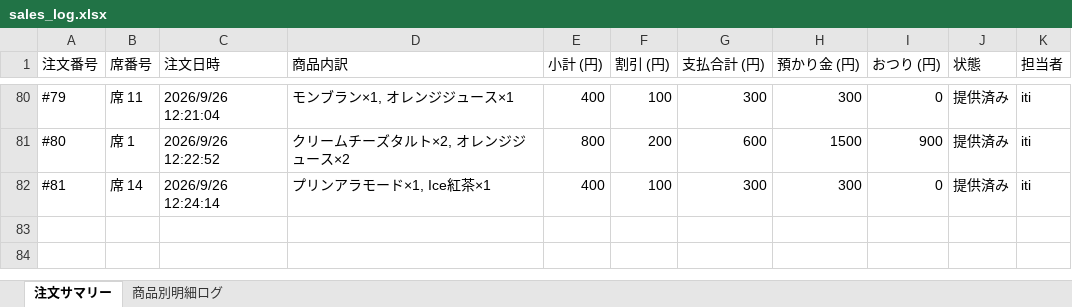
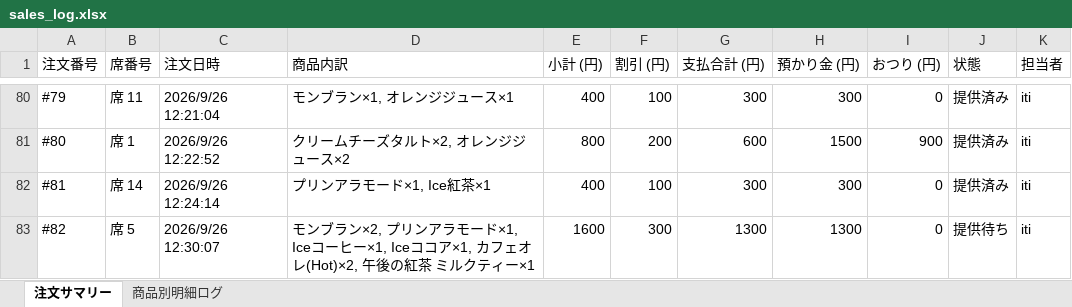
Before and after one commit to issei-desu/olive, an Excel workbook: sales_log.xlsx, sheet 注文サマリー, drawn as a sheet; only a part is shown, gaps mark what is left out; values as stored, in another font and other column widths than the file's, no borders; the diff names each change by its address in the sheet, - before the commit and + after, or states it on an @@ line.

```diff
--- a/sales_log.xlsx (sheet 注文サマリー)
+++ b/sales_log.xlsx (sheet 注文サマリー)
+row 83: #82 | 席 5 | 2026/9/26 12:30:07 | モンブラン×2, プリンアラモード×1, Iceコーヒー×1, Iceココア×1, カフェオレ(Hot)×2, 午後の紅茶 ミルクティー×1 | 1600 | 300 | 1300 | 1300 | 0 | 提供待ち | iti
```
Also changed, not shown: sheet 商品別明細ログ.
